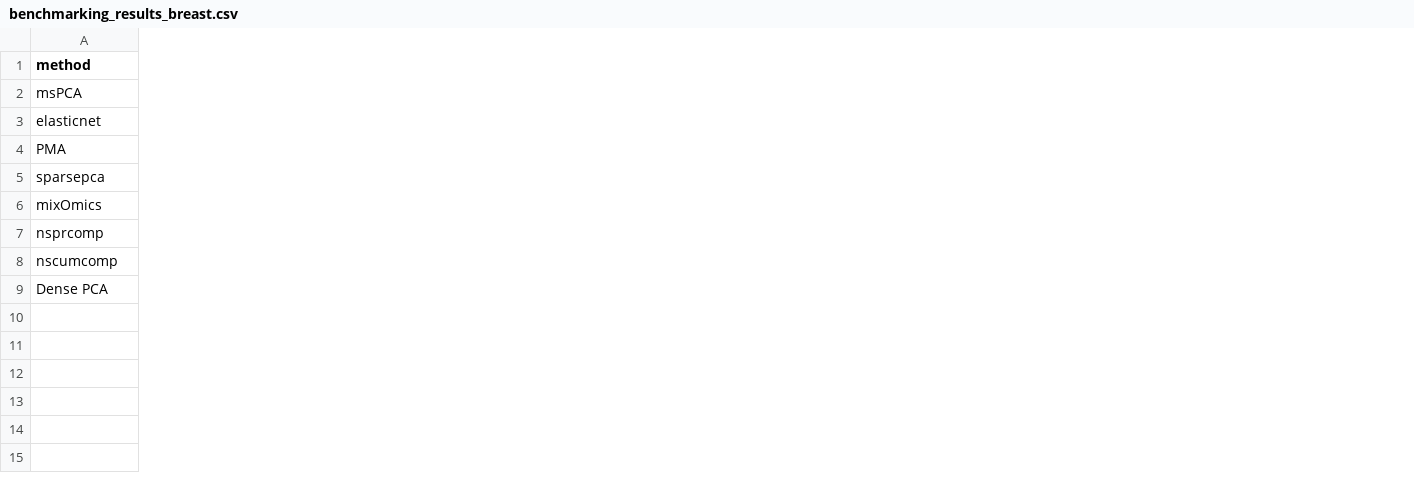
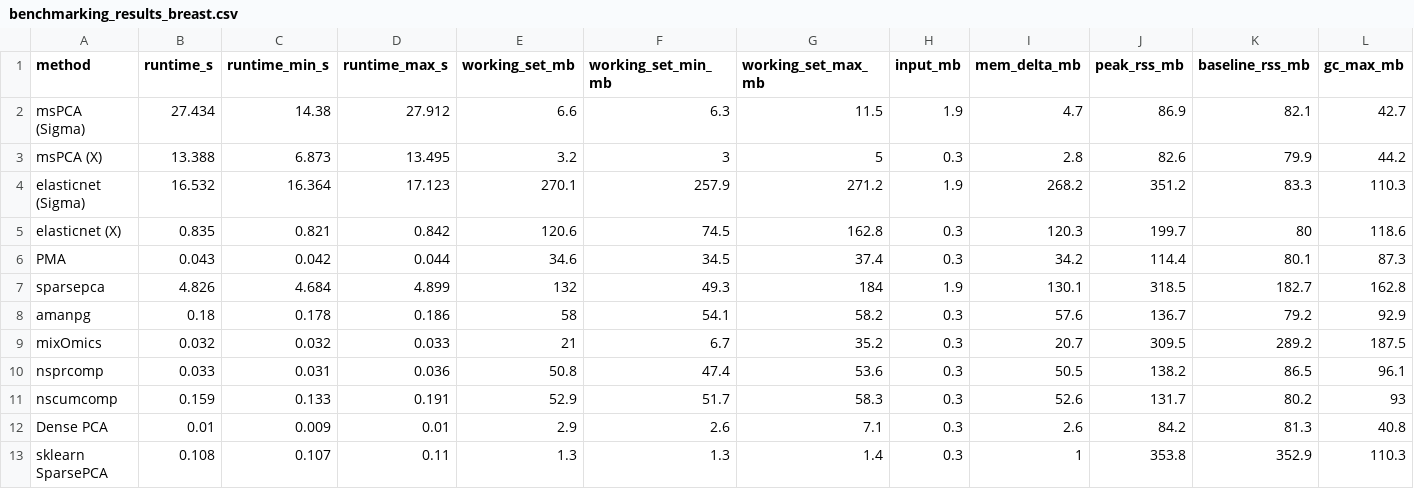
Before and after one commit to jeanpauphilet/msPCA, a CSV file: replication/benchmarking/benchmarking_results_breast.csv, drawn as a sheet; only a part is shown; addresses are those after the commit; rows hold the shown columns only; the diff covers the shown part only; the diff names each change by its address in the sheet, - before the commit and + after, or states it on an @@ line.

```diff
--- a/replication/benchmarking/benchmarking_results_breast.csv
+++ b/replication/benchmarking/benchmarking_results_breast.csv
+column B (runtime_s), row 2: 27.434; rows 5-7: 0.835 | 0.043 | 4.826; rows 9-12: 0.032 | 0.033 | 0.159 | 0.01
+column C (runtime_min_s), row 2: 14.38; rows 5-7: 0.821 | 0.042 | 4.684; rows 9-12: 0.032 | 0.031 | 0.133 | 0.009
+column D (runtime_max_s), row 2: 27.912; rows 5-7: 0.842 | 0.044 | 4.899; rows 9-12: 0.033 | 0.036 | 0.191 | 0.01
+column E (working_set_mb), row 2: 6.6; rows 5-7: 120.6 | 34.6 | 132; rows 9-12: 21 | 50.8 | 52.9 | 2.9
+column F (working_set_min_mb), row 2: 6.3; rows 5-7: 74.5 | 34.5 | 49.3; rows 9-12: 6.7 | 47.4 | 51.7 | 2.6
+column G (working_set_max_mb), row 2: 11.5; rows 5-7: 162.8 | 37.4 | 184; rows 9-12: 35.2 | 53.6 | 58.3 | 7.1
+column H (input_mb), row 2: 1.9; rows 5-7: 0.3 | 0.3 | 1.9; rows 9-12: all 0.3
+column I (mem_delta_mb), row 2: 4.7; rows 5-7: 120.3 | 34.2 | 130.1; rows 9-12: 20.7 | 50.5 | 52.6 | 2.6
+column J (peak_rss_mb), row 2: 86.9; rows 5-7: 199.7 | 114.4 | 318.5; rows 9-12: 309.5 | 138.2 | 131.7 | 84.2
+column K (baseline_rss_mb), row 2: 82.1; rows 5-7: 80 | 80.1 | 182.7; rows 9-12: 289.2 | 86.5 | 80.2 | 81.3
+column L (gc_max_mb), row 2: 42.7; rows 5-7: 118.6 | 87.3 | 162.8; rows 9-12: 187.5 | 96.1 | 93 | 40.8
-A2 (method): msPCA
+A2 (method): msPCA (Sigma)
+row 3: msPCA (X) | 13.388 | 6.873 | 13.495 | 3.2 | 3 | 5 | 0.3 | 2.8 | 82.6 | 79.9 | 44.2
+row 4: elasticnet (Sigma) | 16.532 | 16.364 | 17.123 | 270.1 | 257.9 | 271.2 | 1.9 | 268.2 | 351.2 | 83.3 | 110.3
-A5 (method): elasticnet
+A5 (method): elasticnet (X)
+row 8: amanpg | 0.18 | 0.178 | 0.186 | 58 | 54.1 | 58.2 | 0.3 | 57.6 | 136.7 | 79.2 | 92.9
+row 13: sklearn SparsePCA | 0.108 | 0.107 | 0.11 | 1.3 | 1.3 | 1.4 | 0.3 | 1 | 353.8 | 352.9 | 110.3
```
Also changed, not shown: 4 added columns, 1 removed column and 7 edited cells elsewhere in this file, inst/vignette-data/snp_varyingk_results.csv, replication/benchmarking/benchmarking_results_mtcars.csv, 40 other files.
